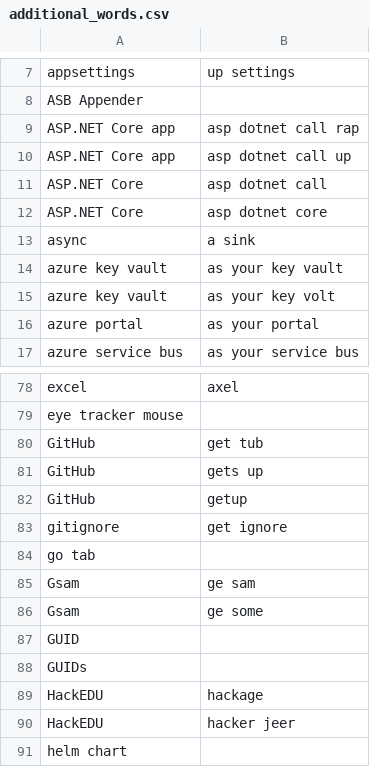
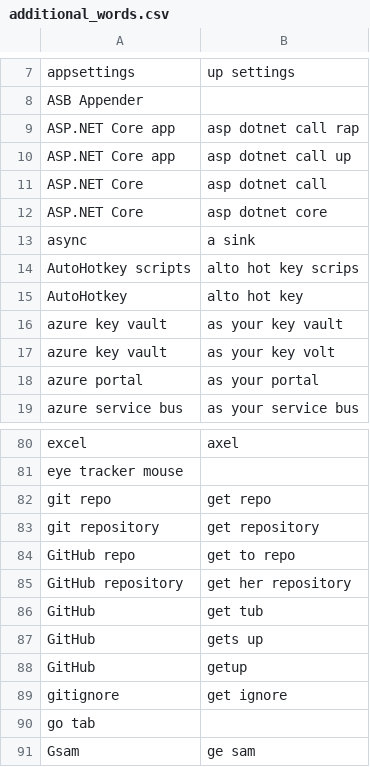
Before and after one commit to CameronSBell/knausj_talon, a CSV file: settings/additional_words.csv, drawn as a sheet; only a part is shown, gaps mark what is left out; the shorter side is filled out with more unchanged rows.

Commit message:
more additional words

```diff
--- a/settings/additional_words.csv
+++ b/settings/additional_words.csv
@@ -13,2 +13,4 @@ ASP.NET Core,asp dotnet core
 async,a sink
+AutoHotkey scripts,alto hot key scrips
+AutoHotkey,alto hot key
 azure key vault,as your key vault
@@ -79,2 +81,6 @@ excel,axel
 eye tracker mouse
+git repo,get repo
+git repository,get repository
+GitHub repo,get to repo
+GitHub repository,get her repository
 GitHub,get tub
```
